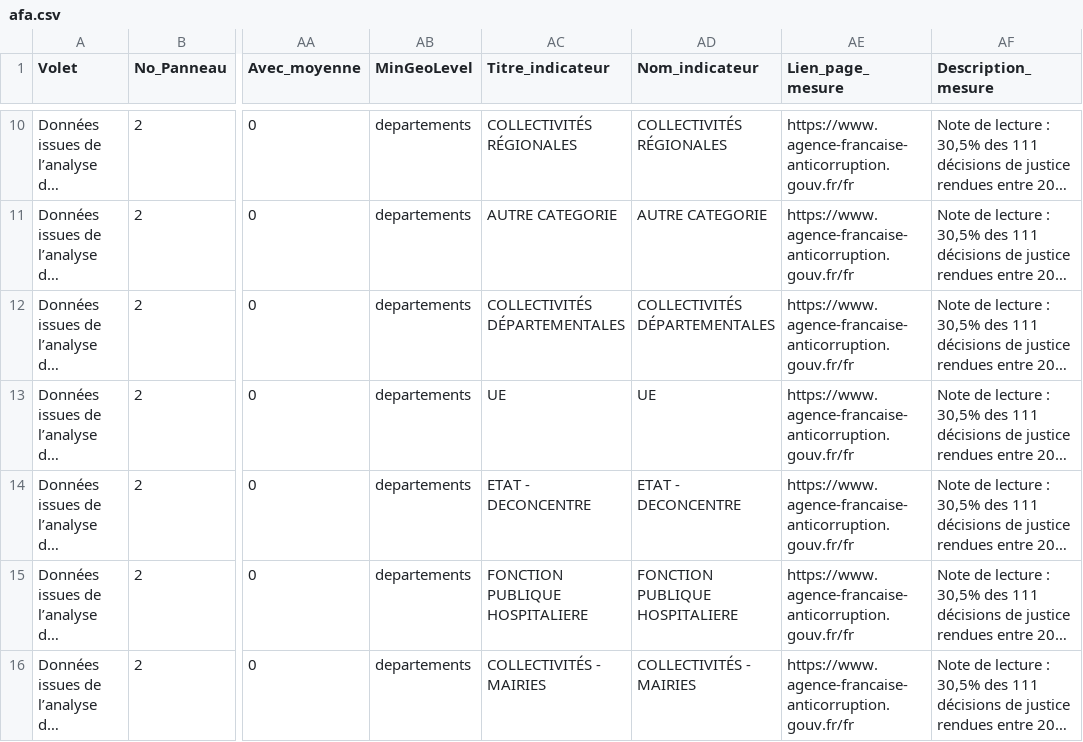
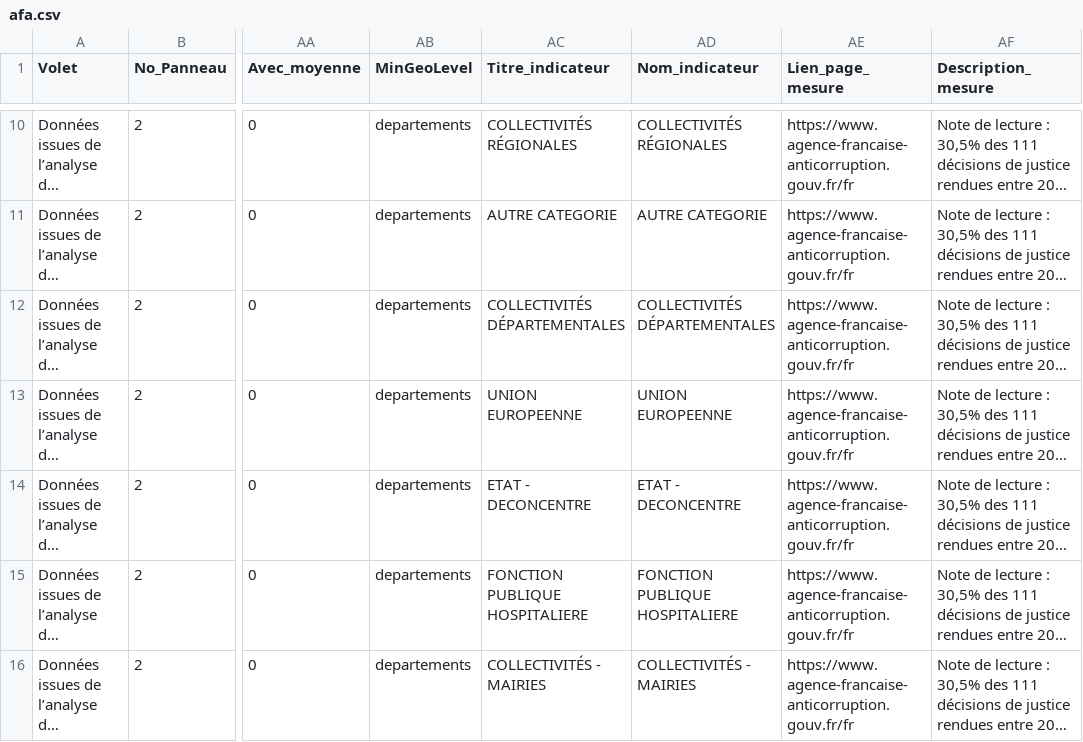
Before and after one commit to 139bercy/dashboard_widgets, a CSV file: dashboard-configuration/afa.csv, drawn as a sheet; only a part is shown, gaps mark what is left out; long unchanged cells end in …; the diff names each change by its address in the sheet, - before the commit and + after, or states it on an @@ line.

Commit message:
Modification nom indicateur

```diff
--- a/dashboard-configuration/afa.csv
+++ b/dashboard-configuration/afa.csv
-AC13 (Titre_indicateur): UE
+AC13 (Titre_indicateur): UNION EUROPEENNE
-AD13 (Nom_indicateur): UE
+AD13 (Nom_indicateur): UNION EUROPEENNE
```
